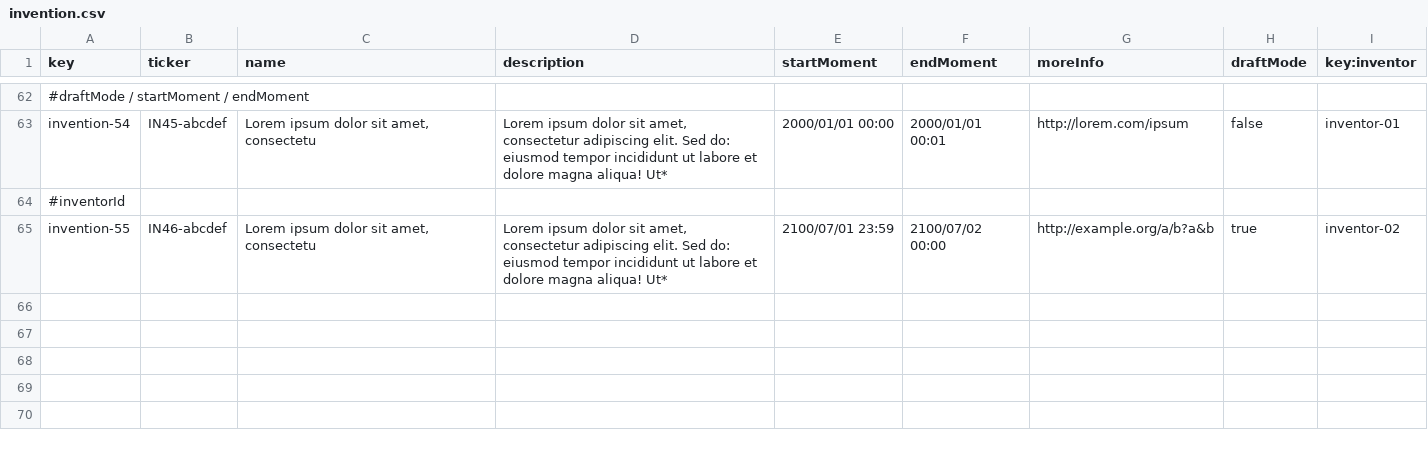
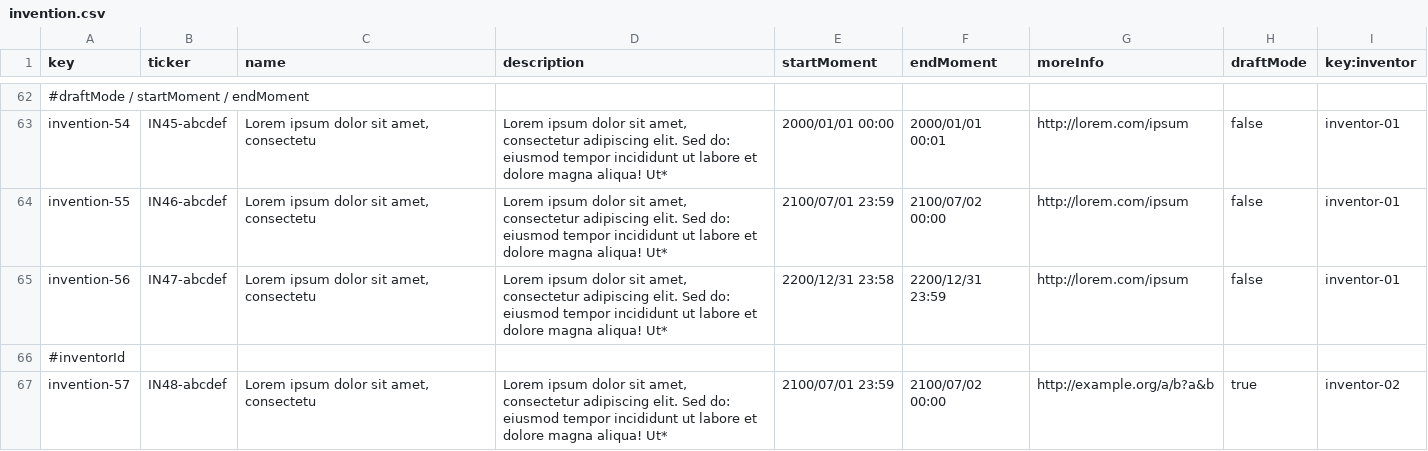
Before and after one commit to DP2-G055/Acme-Starters-C, a CSV file: src/main/resources/WEB-INF/data/sample/batch-01/invention.csv, drawn as a sheet; only a part is shown, gaps mark what is left out; addresses are those after the commit; the diff names each change by its address in the sheet, - before the commit and + after, or states it on an @@ line.

```diff
--- a/src/main/resources/WEB-INF/data/sample/batch-01/invention.csv
+++ b/src/main/resources/WEB-INF/data/sample/batch-01/invention.csv
+row 64: invention-55 | IN46-abcdef | Lorem ipsum dolor sit amet, consectetu | Lorem ipsum dolor sit amet, consectetur adipiscing elit. Sed do: eiusmod tempor incididunt ut labore et dolore magna aliqua! Ut* | 2100/07/01 23:59 | 2100/07/02 00:00 | http://lorem.com/ipsum | false | inventor-01
+row 65: invention-56 | IN47-abcdef | Lorem ipsum dolor sit amet, consectetu | Lorem ipsum dolor sit amet, consectetur adipiscing elit. Sed do: eiusmod tempor incididunt ut labore et dolore magna aliqua! Ut* | 2200/12/31 23:58 | 2200/12/31 23:59 | http://lorem.com/ipsum | false | inventor-01
-A67 (key): invention-55
+A67 (key): invention-57
-B67 (ticker): IN46-abcdef
+B67 (ticker): IN48-abcdef
```
Also changed, not shown: src/main/resources/WEB-INF/data/errata/batch-01/invention.csv, src/main/resources/WEB-INF/data/errata/batch-01/inventor.csv, 2 other files.
